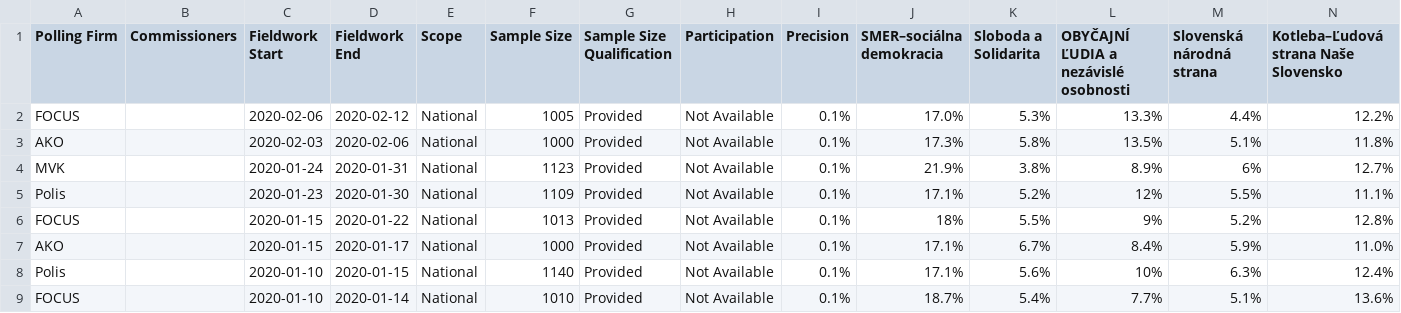
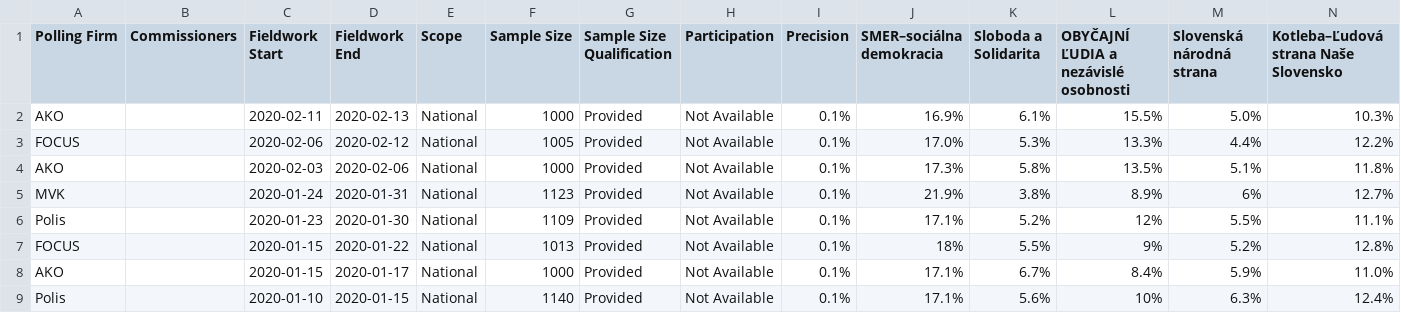
Before and after one commit to filipvanlaenen/eopaod, a CSV file: docs/sk-N.csv, drawn as a sheet; only a part is shown; the shorter side is filled out with more unchanged rows; rows hold the shown columns only; the diff names each change by its address in the sheet, - before the commit and + after, or states it on an @@ line.

```diff
--- a/docs/sk-N.csv
+++ b/docs/sk-N.csv
+row 2: AKO |  | 2020-02-11 | 2020-02-13 | National | 1000 | Provided | Not Available | 0.1% | 16.9% | 6.1% | 15.5% | 5.0% | 10.3%
```
Also changed, not shown: docs/sk.csv.
